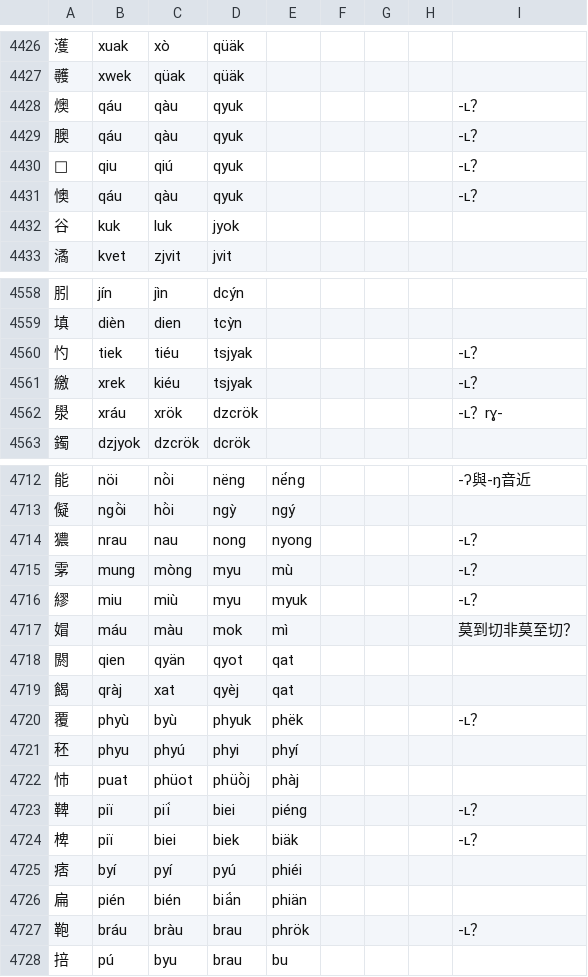
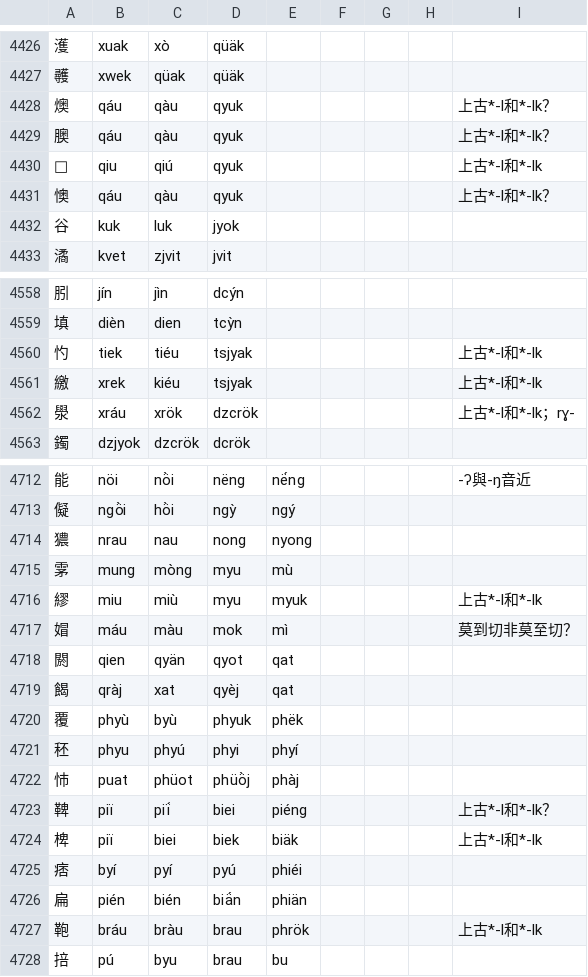
Before and after one commit to uliloewi/zhong1gu3li3in1, a CSV file: zhongguliin/do1in1zy4.csv, drawn as a sheet; only a part is shown, gaps mark what is left out; the diff covers the shown part only.

Commit message:
宵部-l樂部-lk

```diff
--- a/zhongguliin/do1in1zy4.csv
+++ b/zhongguliin/do1in1zy4.csv
@@ -4427,6 +4427,6 @@
 彠,xwek,qüak,qüäk,,,,,
-燠,qáu,qàu,qyuk,,,,,-ʟ？
-䐿,qáu,qàu,qyuk,,,,,-ʟ？
-𣢜,qiu,qiú,qyuk,,,,,-ʟ？
-懊,qáu,qàu,qyuk,,,,,-ʟ？
+燠,qáu,qàu,qyuk,,,,,上古*-l和*-lk？
+䐿,qáu,qàu,qyuk,,,,,上古*-l和*-lk？
+𣢜,qiu,qiú,qyuk,,,,,上古*-l和*-lk
+懊,qáu,qàu,qyuk,,,,,上古*-l和*-lk？
 谷,kuk,luk,jyok,,,,,
@@ -4559,5 +4559,5 @@
 填,dièn,dien,tcỳn,,,,,
-㣿,tiek,tiéu,tsjyak,,,,,-ʟ？
-繳,xrek,kiéu,tsjyak,,,,,-ʟ？
-澩,xráu,xrök,dzcrök,,,,,-ʟ？rɣ-
+㣿,tiek,tiéu,tsjyak,,,,,上古*-l和*-lk
+繳,xrek,kiéu,tsjyak,,,,,上古*-l和*-lk
+澩,xráu,xrök,dzcrök,,,,,上古*-l和*-lk；rɣ-
 鐲,dzjyok,dzcrök,dcrök,,,,,
@@ -4713,5 +4713,5 @@
 儗,ngö̀i,hö̀i,ngỳ,ngý,,,,
-㺜,nrau,nau,nong,nyong,,,,-ʟ？
-雺,mung,mòng,myu,mù,,,,-ʟ？
-繆,miu,miù,myu,myuk,,,,-ʟ？
+㺜,nrau,nau,nong,nyong,,,,
+雺,mung,mòng,myu,mù,,,,
+繆,miu,miù,myu,myuk,,,,上古*-l和*-lk
 媢,máu,màu,mok,mì,,,,莫到切非莫至切？
@@ -4719,10 +4719,10 @@
 餲,qràj,xat,qyèj,qat,,,,
-覆,phyù,byù,phyuk,phëk,,,,-ʟ？
+覆,phyù,byù,phyuk,phëk,,,,
 秠,phyu,phyú,phyi,phyí,,,,
 㤄,puat,phüot,phüö̀j,phàj,,,,
-鞞,piï,piḯ,biei,piéng,,,,-ʟ？
-椑,piï,biei,biek,biäk,,,,-ʟ？
+鞞,piï,piḯ,biei,piéng,,,,上古*-l和*-lk？
+椑,piï,biei,biek,biäk,,,,上古*-l和*-lk
 痞,byí,pyí,pyú,phiéi,,,,
 扁,pién,bién,biä́n,phiän,,,,
-鞄,bráu,bràu,brau,phrök,,,,-ʟ？
+鞄,bráu,bràu,brau,phrök,,,,上古*-l和*-lk
 掊,pú,byu,brau,bu,,,,
```
Also changed, not shown: 12 edited cells elsewhere in this file.
